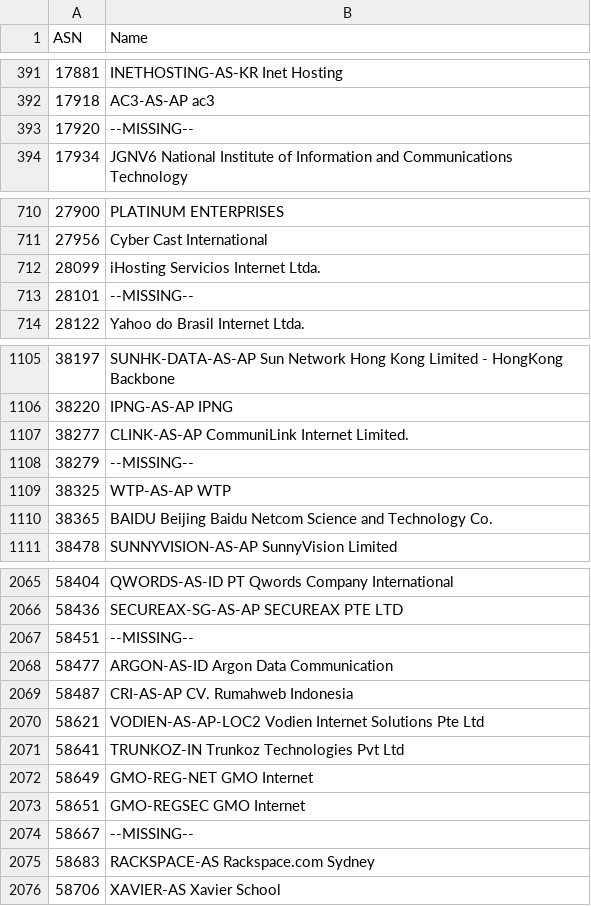
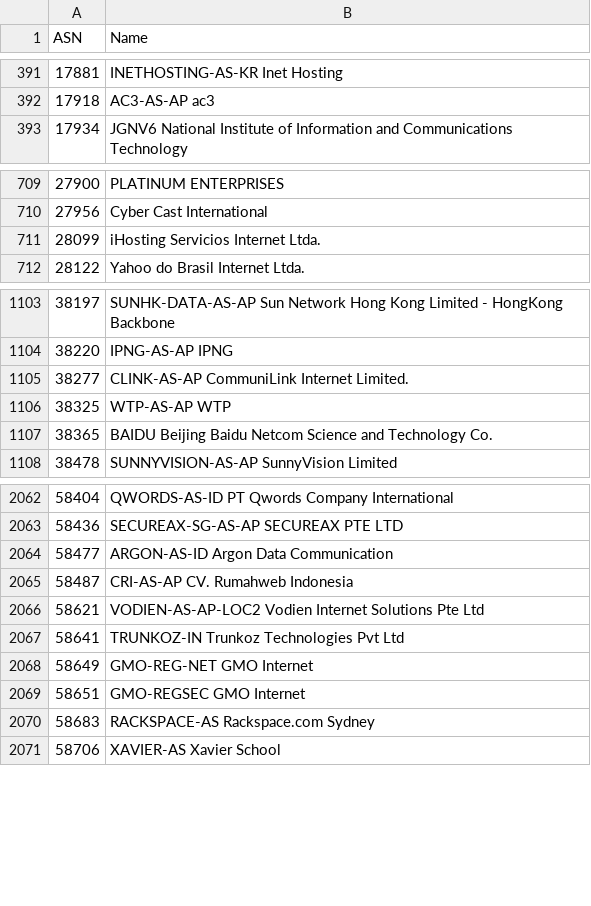
Before and after one commit to Munzy/blackbox, a CSV file: blocks/hosting/hosting.csv, drawn as a sheet; only a part is shown, gaps mark what is left out; the diff covers the shown part only.

Commit message:
Update from https://github.com/Munzy/blackbox/commit/67602648325b9623711fbd4843b885cf59d02238

```diff
--- a/blocks/hosting/hosting.csv
+++ b/blocks/hosting/hosting.csv
@@ -392,3 +392,2 @@ ASN,Name
 17918,"AC3-AS-AP ac3"
-17920,--MISSING--
 17934,"JGNV6 National Institute of Information and Communications Technology"
@@ -712,3 +711,2 @@ ASN,Name
 28099,"iHosting Servicios Internet Ltda."
-28101,--MISSING--
 28122,"Yahoo do Brasil Internet Ltda."
@@ -1107,3 +1105,2 @@ ASN,Name
 38277,"CLINK-AS-AP CommuniLink Internet Limited."
-38279,--MISSING--
 38325,"WTP-AS-AP WTP"
@@ -2066,3 +2063,2 @@ ASN,Name
 58436,"SECUREAX-SG-AS-AP SECUREAX PTE LTD"
-58451,--MISSING--
 58477,"ARGON-AS-ID Argon Data Communication"
@@ -2073,3 +2069,2 @@ ASN,Name
 58651,"GMO-REGSEC GMO Internet"
-58667,--MISSING--
 58683,"RACKSPACE-AS Rackspace.com Sydney"
```
Also changed, not shown: 12 removed rows elsewhere in this file.
